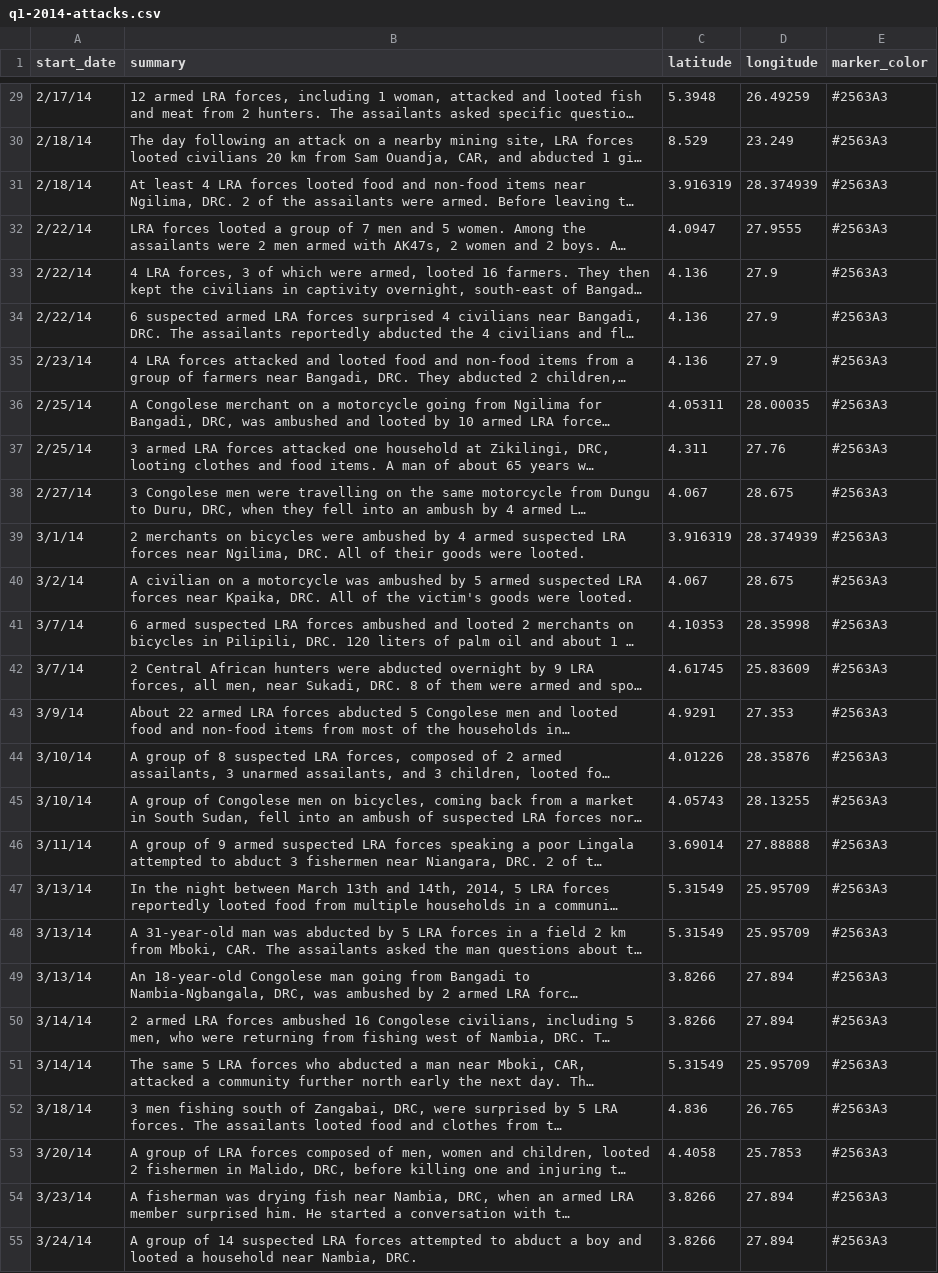
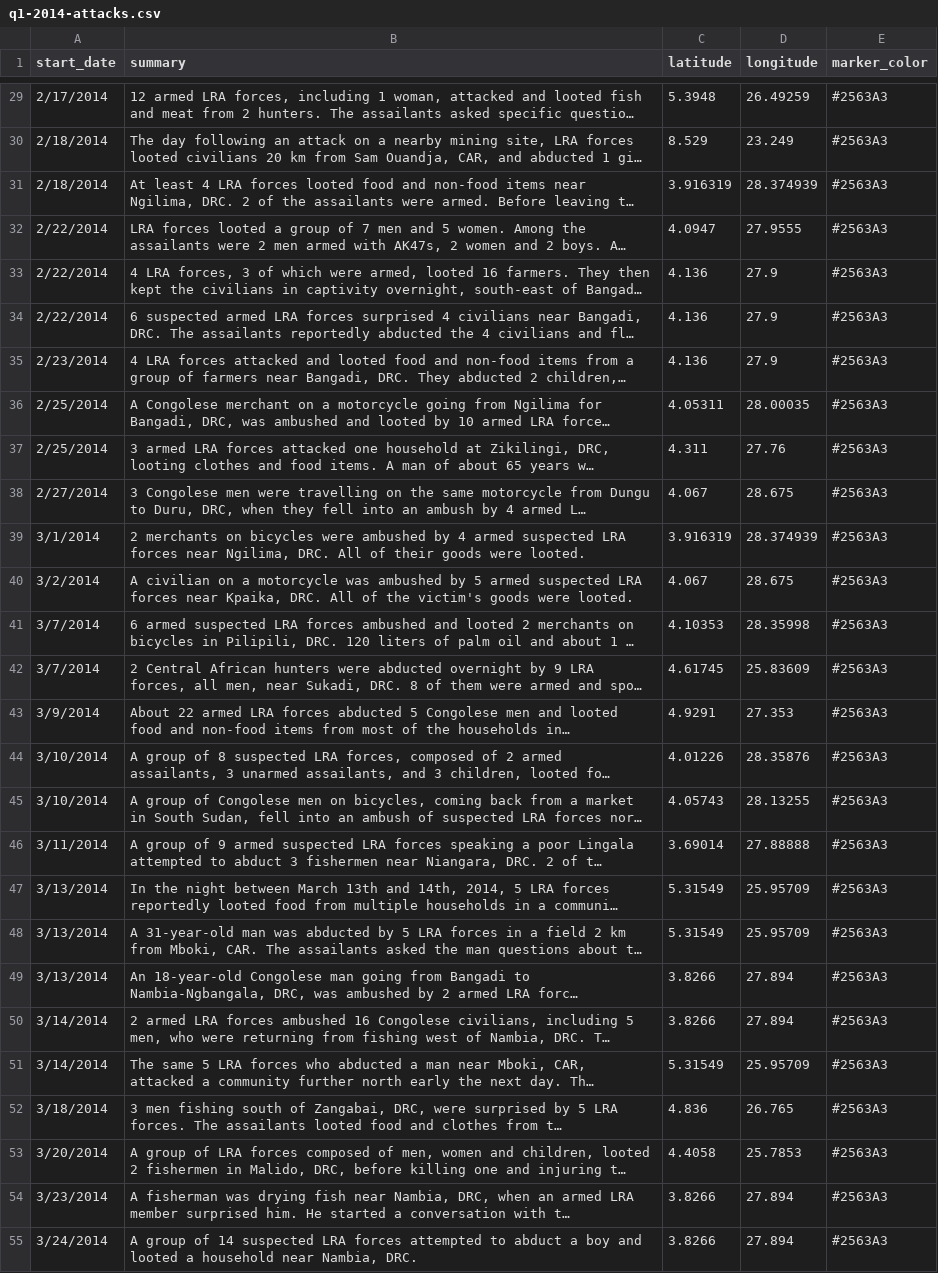
Before and after one commit to theresolve/reports, a CSV file: data/q1-2014-attacks.csv, drawn as a sheet; only a part is shown, gaps mark what is left out; long unchanged cells end in …; the diff covers the shown part only; the diff names each change by its address in the sheet, - before the commit and + after, or states it on an @@ line.

```diff
--- a/data/q1-2014-attacks.csv
+++ b/data/q1-2014-attacks.csv
-A29 (start_date): 2/17/14
+A29 (start_date): 2/17/2014
-A30:A31 (start_date): 2/18/14
+A30:A31 (start_date): 2/18/2014
-A32:A34 (start_date): 2/22/14
+A32:A34 (start_date): 2/22/2014
-A35 (start_date): 2/23/14
+A35 (start_date): 2/23/2014
-A36:A37 (start_date): 2/25/14
+A36:A37 (start_date): 2/25/2014
-A38 (start_date): 2/27/14
+A38 (start_date): 2/27/2014
-A39 (start_date): 3/1/14
+A39 (start_date): 3/1/2014
-A40 (start_date): 3/2/14
+A40 (start_date): 3/2/2014
-A41:A42 (start_date): 3/7/14
+A41:A42 (start_date): 3/7/2014
-A43 (start_date): 3/9/14
+A43 (start_date): 3/9/2014
-A44:A45 (start_date): 3/10/14
+A44:A45 (start_date): 3/10/2014
-A46 (start_date): 3/11/14
+A46 (start_date): 3/11/2014
-A47:A49 (start_date): 3/13/14
+A47:A49 (start_date): 3/13/2014
-A50:A51 (start_date): 3/14/14
+A50:A51 (start_date): 3/14/2014
-A52 (start_date): 3/18/14
+A52 (start_date): 3/18/2014
-A53 (start_date): 3/20/14
+A53 (start_date): 3/20/2014
-A54 (start_date): 3/23/14
+A54 (start_date): 3/23/2014
-A55 (start_date): 3/24/14
+A55 (start_date): 3/24/2014
```
Also changed, not shown: 58 edited cells elsewhere in this file, 5 other files.
